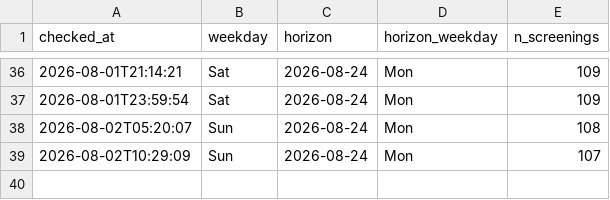
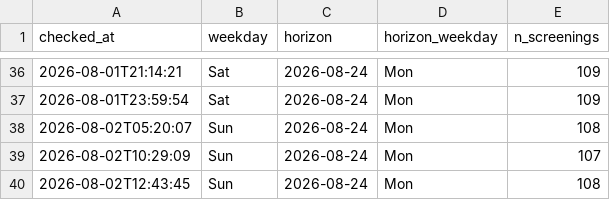
Before and after one commit to ahfaisal122/Odyssey-Watcher, a CSV file: horizon.csv, drawn as a sheet; only a part is shown, gaps mark what is left out; the diff names each change by its address in the sheet, - before the commit and + after, or states it on an @@ line.

```diff
--- a/horizon.csv
+++ b/horizon.csv
+row 40: 2026-08-02T12:43:45 | Sun | 2026-08-24 | Mon | 108
```
Also changed, not shown: 1 other file.
